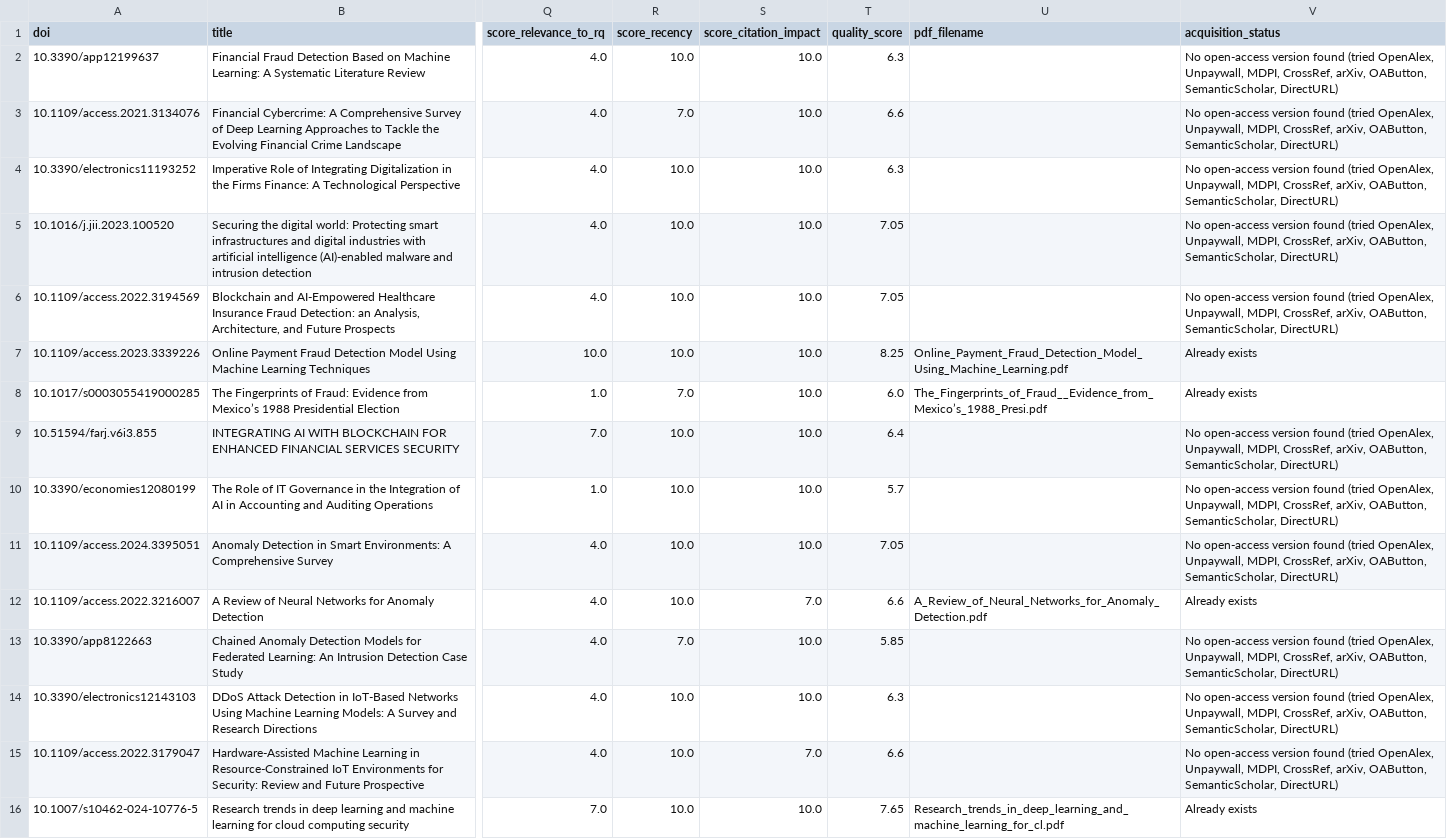
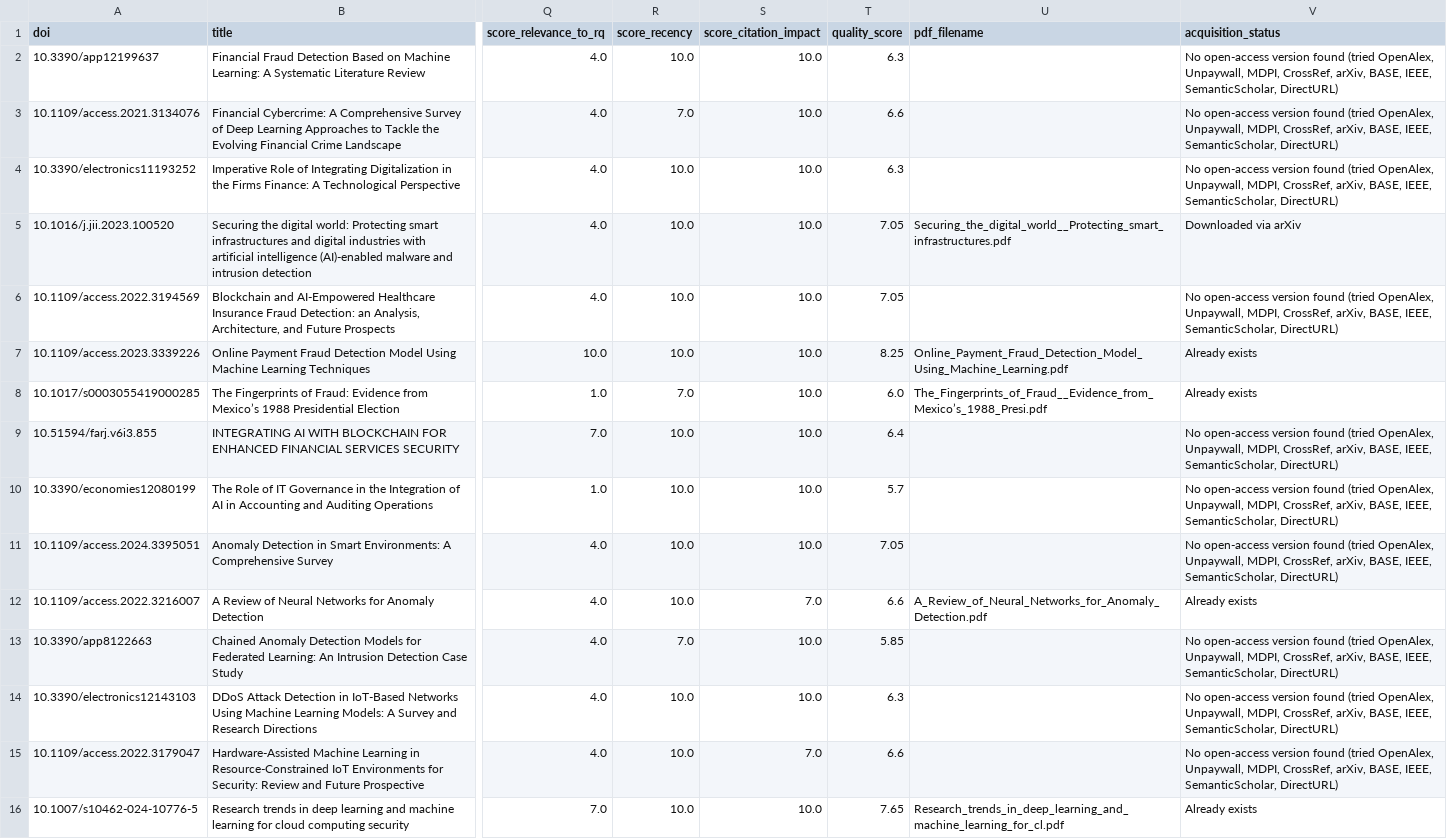
Before and after one commit to FY72X9/is_dandes_anticorr, a CSV file: SLR/scripts/output/slr_included_corpus.csv, drawn as a sheet; only a part is shown, gaps mark what is left out; the diff covers the shown part only; the diff names each change by its address in the sheet, - before the commit and + after, or states it on an @@ line.

```diff
--- a/SLR/scripts/output/slr_included_corpus.csv
+++ b/SLR/scripts/output/slr_included_corpus.csv
-V2:V4 (acquisition_status): …CrossRef, arXiv, OAButton, SemanticScholar, DirectURL)
+V2:V4 (acquisition_status): …CrossRef, arXiv, BASE, IEEE, SemanticScholar, DirectURL)
-U5 (pdf_filename): (empty)
+U5 (pdf_filename): Securing_the_digital_world__Protecting_smart_infrastructures.pdf
-V5 (acquisition_status): No open-access version found (tried OpenAlex, Unpaywall, MDPI, CrossRef, arXiv, OAButton, SemanticScholar, DirectURL)
+V5 (acquisition_status): Downloaded via arXiv
-V6 (acquisition_status): …CrossRef, arXiv, OAButton, SemanticScholar, DirectURL)
+V6 (acquisition_status): …CrossRef, arXiv, BASE, IEEE, SemanticScholar, DirectURL)
-V9:V11 (acquisition_status): …CrossRef, arXiv, OAButton, SemanticScholar, DirectURL)
+V9:V11 (acquisition_status): …CrossRef, arXiv, BASE, IEEE, SemanticScholar, DirectURL)
-V13:V15 (acquisition_status): …CrossRef, arXiv, OAButton, SemanticScholar, DirectURL)
+V13:V15 (acquisition_status): …CrossRef, arXiv, BASE, IEEE, SemanticScholar, DirectURL)
```
Also changed, not shown: 9 edited cells elsewhere in this file, SLR/scripts/output/slr_borderline.csv, 6 other files.
